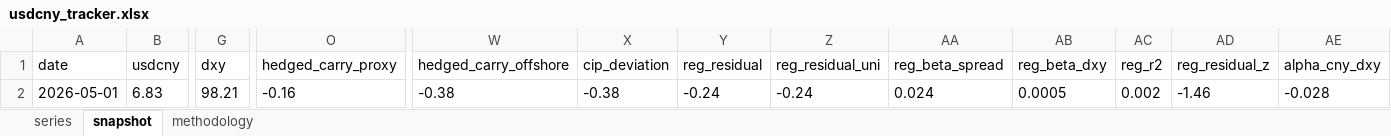
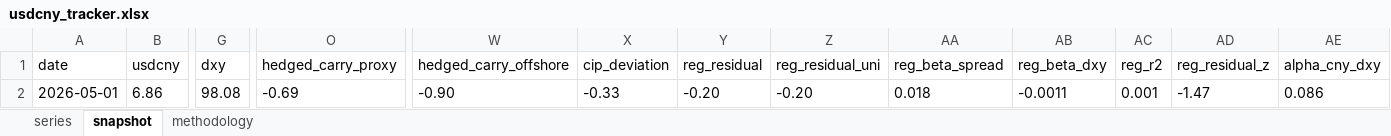
Before and after one commit to erickviann1-dev/usdcny-tracker, an Excel workbook: docs/usdcny_tracker.xlsx, sheet snapshot, drawn as a sheet; only a part is shown, gaps mark what is left out; values as stored, in another font and other column widths than the file's, no borders; the diff covers the shown part only; the diff names each change by its address in the sheet, - before the commit and + after, or states it on an @@ line.

```diff
--- a/docs/usdcny_tracker.xlsx (sheet snapshot)
+++ b/docs/usdcny_tracker.xlsx (sheet snapshot)
-B2 (usdcny): 6.83
+B2 (usdcny): 6.86
-G2 (dxy): 98.21
+G2 (dxy): 98.08
-O2 (hedged_carry_proxy): -0.16
+O2 (hedged_carry_proxy): -0.69
-W2 (hedged_carry_offshore): -0.38
+W2 (hedged_carry_offshore): -0.90
-X2 (cip_deviation): -0.38
+X2 (cip_deviation): -0.33
-Y2 (reg_residual): -0.24
+Y2 (reg_residual): -0.20
-Z2 (reg_residual_uni): -0.24
+Z2 (reg_residual_uni): -0.20
-AA2 (reg_beta_spread): 0.024
+AA2 (reg_beta_spread): 0.018
-AB2 (reg_beta_dxy): 0.0005
+AB2 (reg_beta_dxy): -0.0011
-AC2 (reg_r2): 0.002
+AC2 (reg_r2): 0.001
-AD2 (reg_residual_z): -1.46
+AD2 (reg_residual_z): -1.47
-AE2 (alpha_cny_dxy): -0.028
+AE2 (alpha_cny_dxy): 0.086
```
Also changed, not shown: 3 edited cells elsewhere in this sheet, sheet series, 15 other files.
